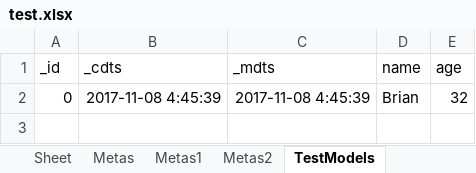
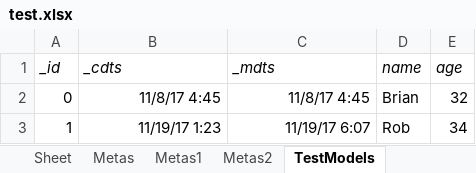
Before and after one commit to Tythos/nevermore, an Excel workbook: test.xlsx, sheet TestModels, drawn as a sheet; values as stored, in another font and other column widths than the file's, no borders; the diff names each change by its address in the sheet, - before the commit and + after, or states it on an @@ line.

```diff
--- a/test.xlsx (sheet TestModels)
+++ b/test.xlsx (sheet TestModels)
-A1:E1 italic: off
+A1:E1 italic: on
-B2 (_cdts): 2017-11-08 4:45:39
+B2 (_cdts): 11/8/17 4:45
-C2 (_mdts): 2017-11-08 4:45:39
+C2 (_mdts): 11/8/17 4:45
+row 3: 1 | 11/19/17 1:23 | 11/19/17 6:07 | Rob | 34
```
Also changed, not shown: 2 other files.
